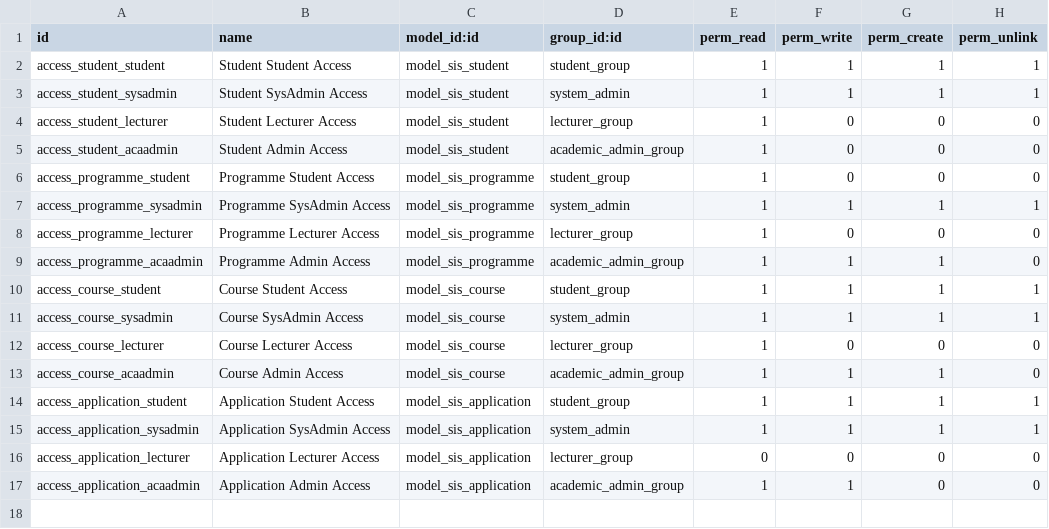
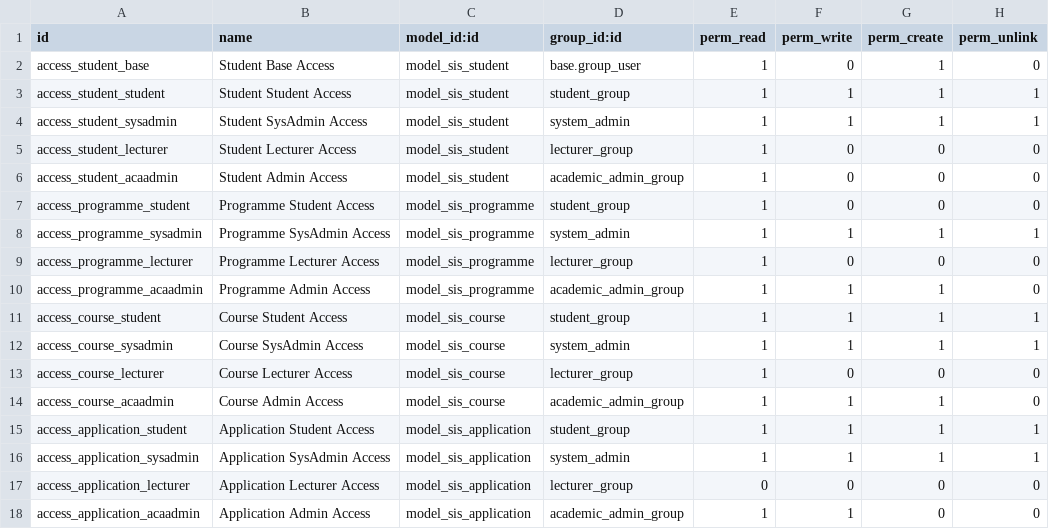
Before and after one commit to clariceDB/SIS-Dev, a CSV file: sis/security/ir.model.access.csv, drawn as a sheet.

```diff
--- a/sis/security/ir.model.access.csv
+++ b/sis/security/ir.model.access.csv
@@ -1,2 +1,3 @@
 id,name,model_id:id,group_id:id,perm_read,perm_write,perm_create,perm_unlink
+access_student_base,Student Base Access,model_sis_student,base.group_user,1,0,1,0
 access_student_student,Student Student Access,model_sis_student,student_group,1,1,1,1
```
Also changed, not shown: 1 other file.
